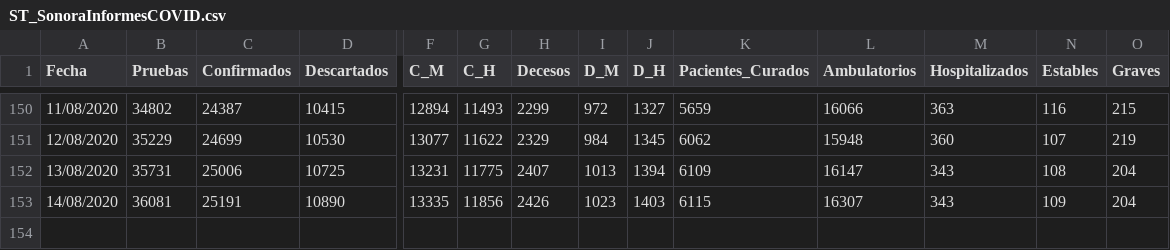
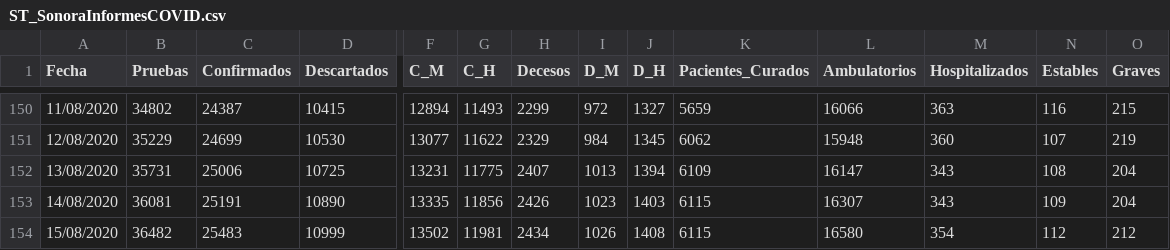
Before and after one commit to dogomoreno/Covid19-Sonora-Municipios, a CSV file: Bases/ST_SonoraInformesCOVID.csv, drawn as a sheet; only a part is shown, gaps mark what is left out; rows hold the shown columns only; the diff names each change by its address in the sheet, - before the commit and + after, or states it on an @@ line.

Commit message:
15/08/2020
Actualización de bases

```diff
--- a/Bases/ST_SonoraInformesCOVID.csv
+++ b/Bases/ST_SonoraInformesCOVID.csv
+row 154: 15/08/2020 | 36482 | 25483 | 10999 | 13502 | 11981 | 2434 | 1026 | 1408 | 6115 | 16580 | 354 | 112 | 212
```
Also changed, not shown: 1 other file.
